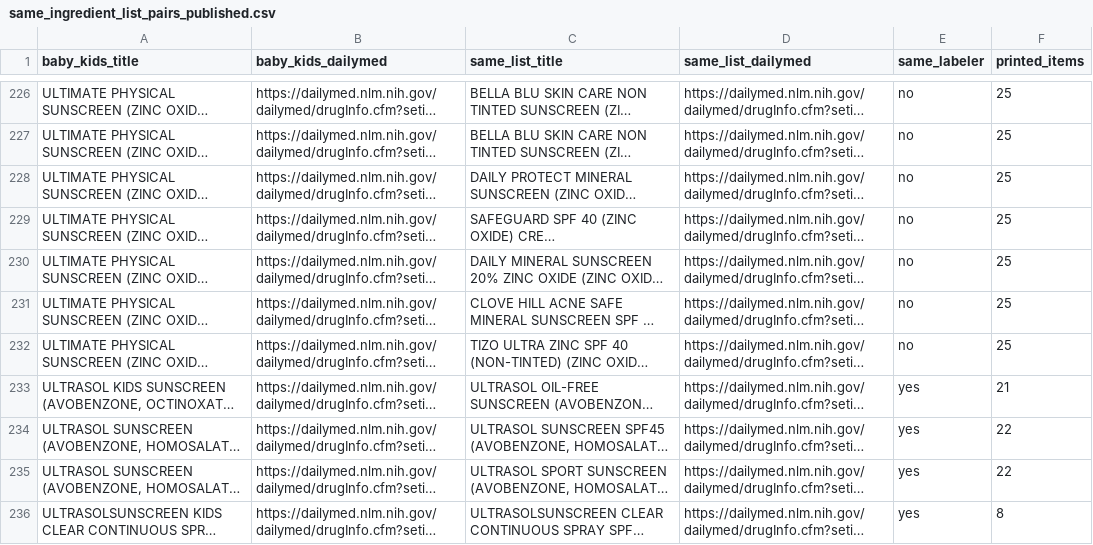
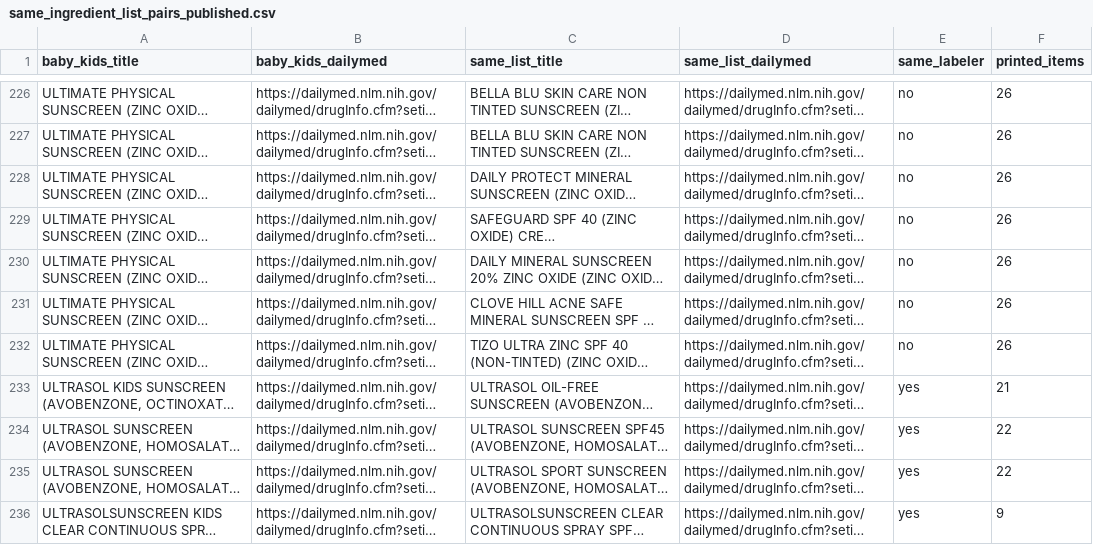
Before and after one commit to arwfamily/tinysafe-dailymed-scraper-v2, a CSV file: claims/same_ingredient_list_pairs_published.csv, drawn as a sheet; only a part is shown, gaps mark what is left out; long unchanged cells end in …; the diff covers the shown part only; the diff names each change by its address in the sheet, - before the commit and + after, or states it on an @@ line.

```diff
--- a/claims/same_ingredient_list_pairs_published.csv
+++ b/claims/same_ingredient_list_pairs_published.csv
-F226:F232 (printed_items): 25
+F226:F232 (printed_items): 26
-F236 (printed_items): 8
+F236 (printed_items): 9
```
Also changed, not shown: 2 added rows and 61 edited cells elsewhere in this file, 40 other files.
